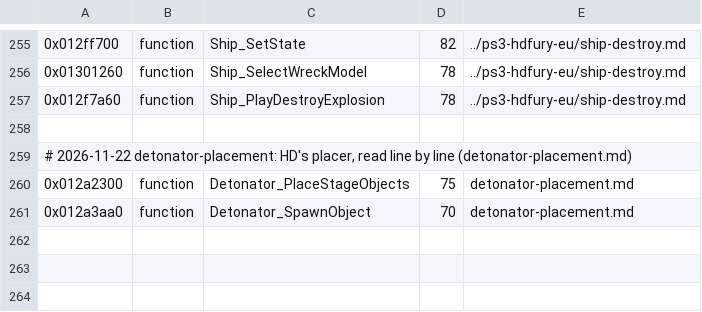
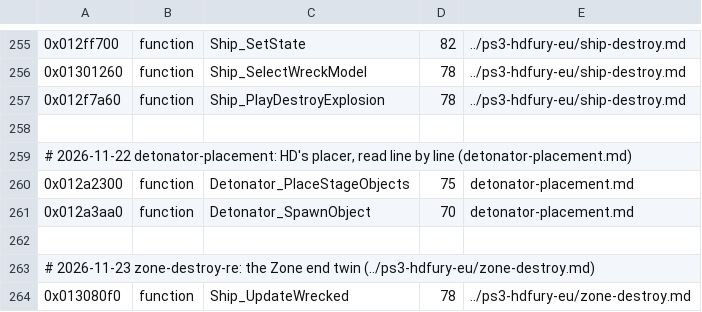
Before and after one commit to topaxi/OpenAntiGrav, a TSV file: docs/ghidra/functions/ps4-omega-eu/names.tsv, drawn as a sheet; only a part is shown, gaps mark what is left out; the diff names each change by its address in the sheet, - before the commit and + after, or states it on an @@ line.

```diff
--- a/docs/ghidra/functions/ps4-omega-eu/names.tsv
+++ b/docs/ghidra/functions/ps4-omega-eu/names.tsv
+row 262: (empty)
+row 263: # 2026-11-23 zone-destroy-re: the Zone end twin (../ps3-hdfury-eu/zone-destroy.md)
+row 264: 0x013080f0 | function | Ship_UpdateWrecked | 78 | ../ps3-hdfury-eu/zone-destroy.md
```
Also changed, not shown: docs/ghidra/functions/ps3-hdfury-eu/names.tsv, 3 other files.
